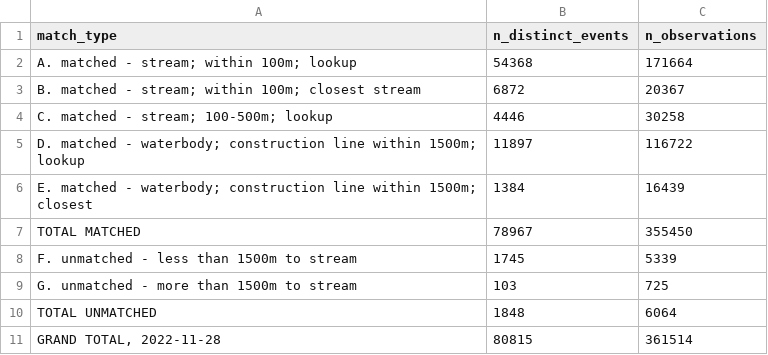
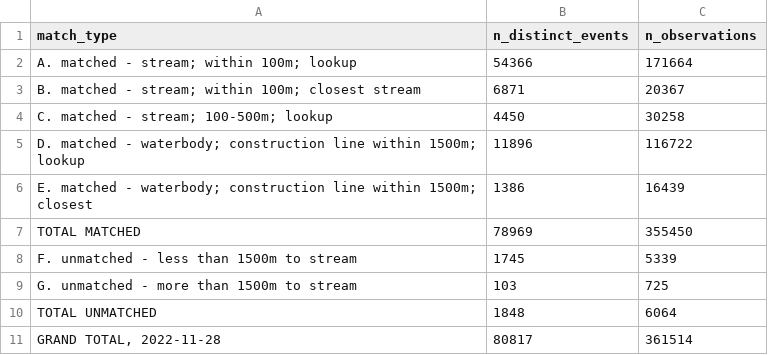
Before and after one commit to smnorris/bcfishobs, a CSV file: qa_summary.csv, drawn as a sheet.

```diff
--- a/qa_summary.csv
+++ b/qa_summary.csv
@@ -1,8 +1,8 @@
 match_type,n_distinct_events,n_observations
-A. matched - stream; within 100m; lookup,54368,171664
-B. matched - stream; within 100m; closest stream,6872,20367
-C. matched - stream; 100-500m; lookup,4446,30258
-D. matched - waterbody; construction line within 1500m; lookup,11897,116722
-E. matched - waterbody; construction line within 1500m; closest,1384,16439
-TOTAL MATCHED,78967,355450
+A. matched - stream; within 100m; lookup,54366,171664
+B. matched - stream; within 100m; closest stream,6871,20367
+C. matched - stream; 100-500m; lookup,4450,30258
+D. matched - waterbody; construction line within 1500m; lookup,11896,116722
+E. matched - waterbody; construction line within 1500m; closest,1386,16439
+TOTAL MATCHED,78969,355450
 F. unmatched - less than 1500m to stream,1745,5339
@@ -10,2 +10,2 @@ G. unmatched - more than 1500m to stream,103,725
 TOTAL UNMATCHED,1848,6064
-"GRAND TOTAL, 2022-11-28",80815,361514
+"GRAND TOTAL, 2022-11-28",80817,361514
```
Also changed, not shown: 13 other files.
